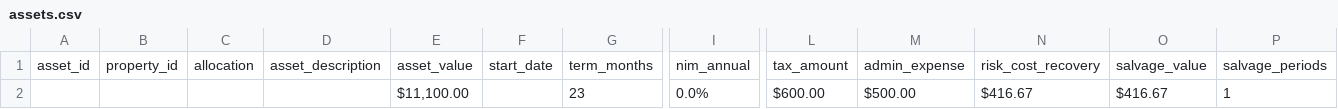
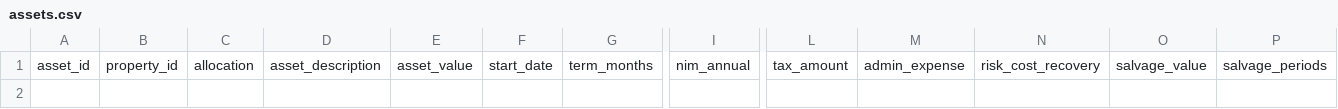
Before and after one commit to gmontoya37693/VScodeCumberlands, a CSV file: ALC/assets.csv, drawn as a sheet; only a part is shown, gaps mark what is left out; rows hold the shown columns only; the diff names each change by its address in the sheet, - before the commit and + after, or states it on an @@ line.

```diff
--- a/ALC/assets.csv
+++ b/ALC/assets.csv
-row 2:  |  |  |  | $11,100.00 |  | 23 | 0.0% | $600.00 | $500.00 | $416.67 | $416.67 | 1
```
Also changed, not shown: 20 other files.
